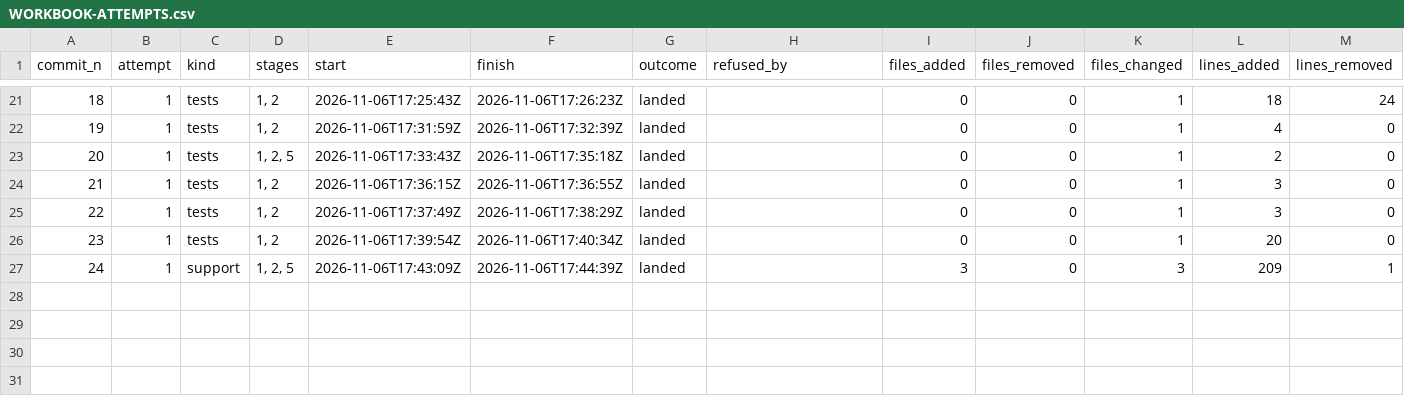
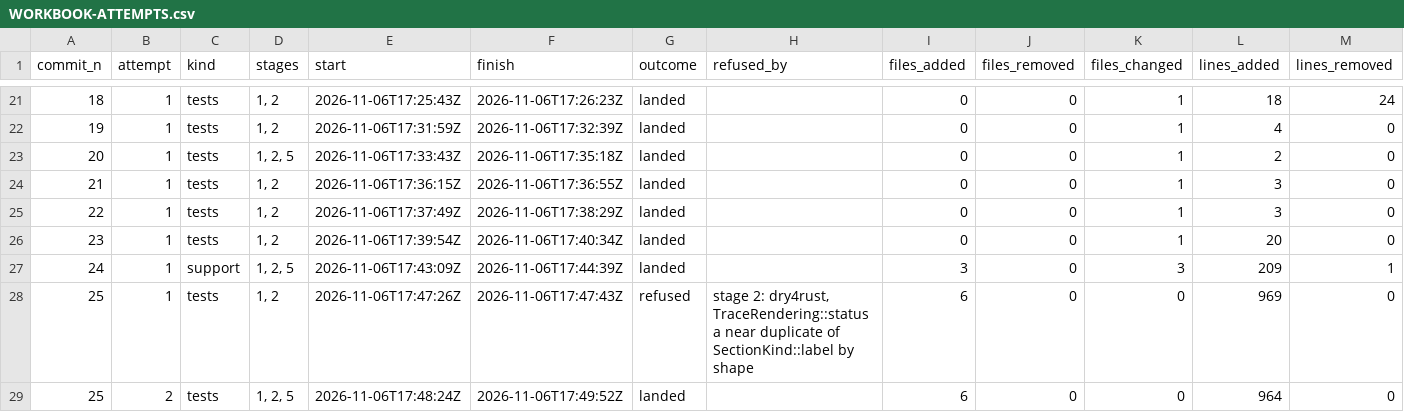
Before and after one commit to umbgtt10/ibft_unattended_overhaul_experiment, a CSV file: WORKBOOK-ATTEMPTS.csv, drawn as a sheet; only a part is shown, gaps mark what is left out.

```diff
--- a/WORKBOOK-ATTEMPTS.csv
+++ b/WORKBOOK-ATTEMPTS.csv
@@ -27 +27,3 @@ commit_n,attempt,kind,stages,start,finish,outcome,refused_by,files_added,files_r
 24,1,support,"1, 2, 5",2026-11-06T17:43:09Z,2026-11-06T17:44:39Z,landed,,3,0,3,209,1
+25,1,tests,"1, 2",2026-11-06T17:47:26Z,2026-11-06T17:47:43Z,refused,"stage 2: dry4rust, TraceRendering::status a near duplicate of SectionKind::label by shape",6,0,0,969,0
+25,2,tests,"1, 2, 5",2026-11-06T17:48:24Z,2026-11-06T17:49:52Z,landed,,6,0,0,964,0
```
Also changed, not shown: WORKBOOK.csv, 1 other file.
